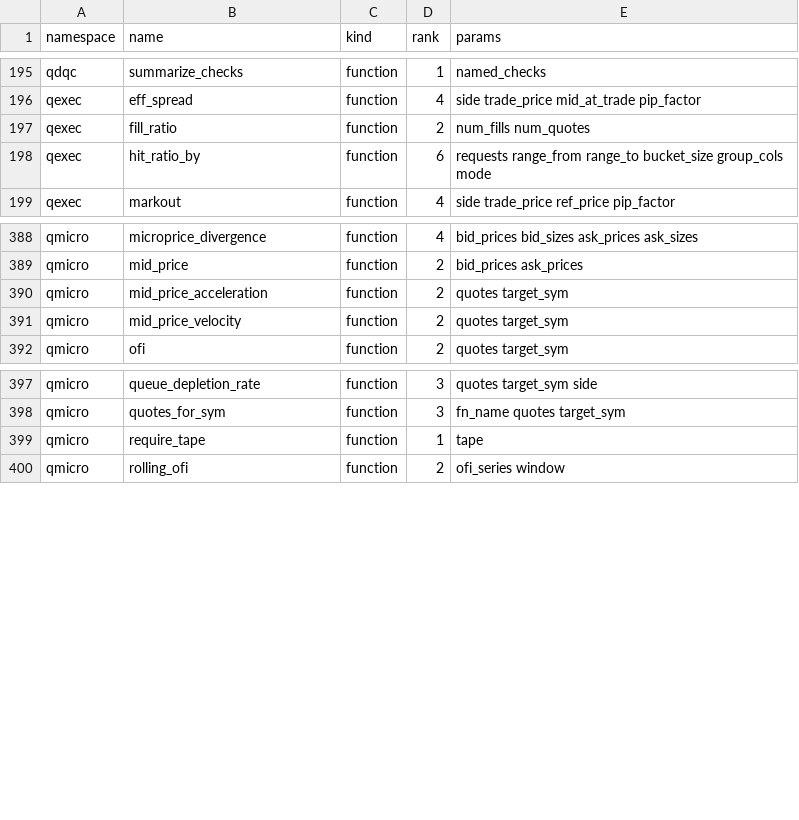
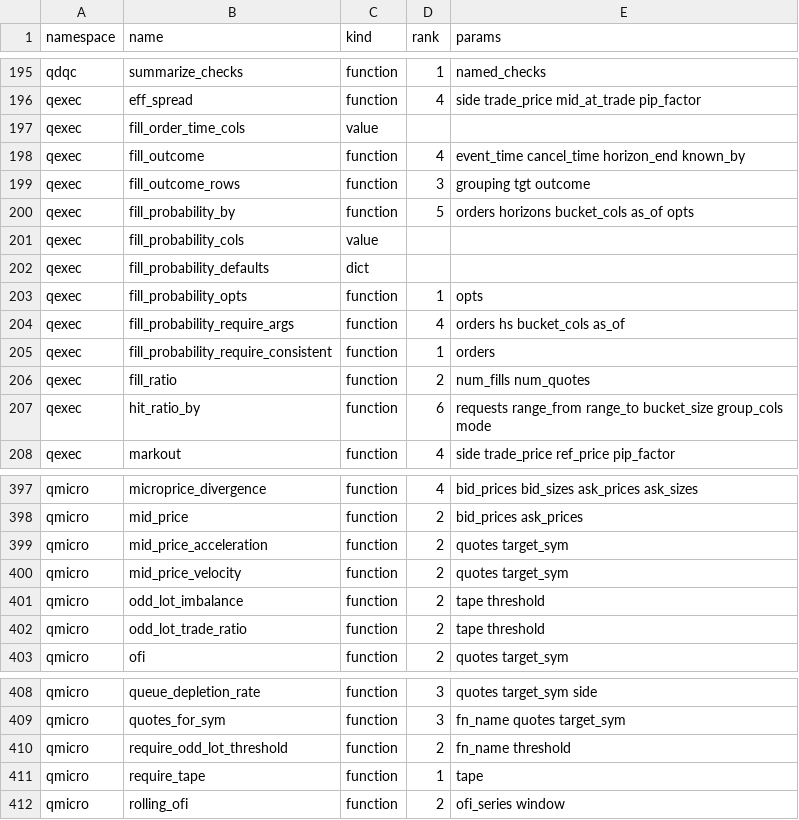
Before and after one commit to kwojdalski/uqf, a CSV file: docs/reference/surfaces/current/functions.csv, drawn as a sheet; only a part is shown, gaps mark what is left out.

```diff
--- a/docs/reference/surfaces/current/functions.csv
+++ b/docs/reference/surfaces/current/functions.csv
@@ -196,2 +196,11 @@ qdqc,summarize_checks,function,1,named_checks
 qexec,eff_spread,function,4,side trade_price mid_at_trade pip_factor
+qexec,fill_order_time_cols,value,,
+qexec,fill_outcome,function,4,event_time cancel_time horizon_end known_by
+qexec,fill_outcome_rows,function,3,grouping tgt outcome
+qexec,fill_probability_by,function,5,orders horizons bucket_cols as_of opts
+qexec,fill_probability_cols,value,,
+qexec,fill_probability_defaults,dict,,
+qexec,fill_probability_opts,function,1,opts
+qexec,fill_probability_require_args,function,4,orders hs bucket_cols as_of
+qexec,fill_probability_require_consistent,function,1,orders
 qexec,fill_ratio,function,2,num_fills num_quotes
@@ -391,2 +400,4 @@ qmicro,mid_price_acceleration,function,2,quotes target_sym
 qmicro,mid_price_velocity,function,2,quotes target_sym
+qmicro,odd_lot_imbalance,function,2,tape threshold
+qmicro,odd_lot_trade_ratio,function,2,tape threshold
 qmicro,ofi,function,2,quotes target_sym
@@ -398,2 +409,3 @@ qmicro,queue_depletion_rate,function,3,quotes target_sym side
 qmicro,quotes_for_sym,function,3,fn_name quotes target_sym
+qmicro,require_odd_lot_threshold,function,2,fn_name threshold
 qmicro,require_tape,function,1,tape
```
Also changed, not shown: docs/reference/surfaces/current/variables.csv, 3 other files.
